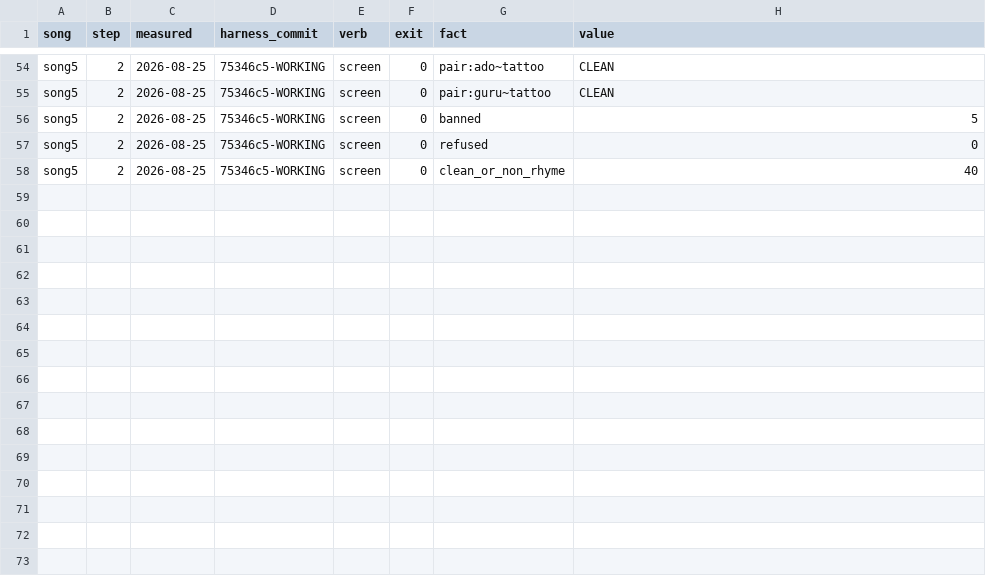
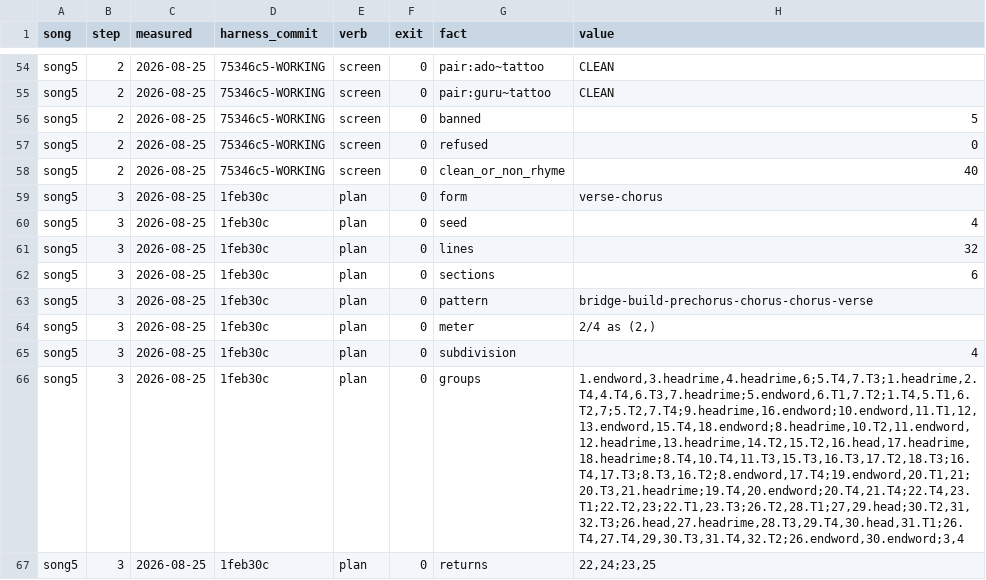
Before and after one commit to WeningerII/CodexMusica, a TSV file: lyric-harness/songs/song5.log.tsv, drawn as a sheet; only a part is shown, gaps mark what is left out; the diff names each change by its address in the sheet, - before the commit and + after, or states it on an @@ line.

```diff
--- a/lyric-harness/songs/song5.log.tsv
+++ b/lyric-harness/songs/song5.log.tsv
+row 59: song5 | 3 | 2026-08-25 | 1feb30c | plan | 0 | form | verse-chorus
+row 60: song5 | 3 | 2026-08-25 | 1feb30c | plan | 0 | seed | 4
+row 61: song5 | 3 | 2026-08-25 | 1feb30c | plan | 0 | lines | 32
+row 62: song5 | 3 | 2026-08-25 | 1feb30c | plan | 0 | sections | 6
+row 63: song5 | 3 | 2026-08-25 | 1feb30c | plan | 0 | pattern | bridge-build-prechorus-chorus-chorus-verse
+row 64: song5 | 3 | 2026-08-25 | 1feb30c | plan | 0 | meter | 2/4 as (2,)
+row 65: song5 | 3 | 2026-08-25 | 1feb30c | plan | 0 | subdivision | 4
+row 66: song5 | 3 | 2026-08-25 | 1feb30c | plan | 0 | groups | 1.endword,3.headrime,4.headrime,6;5.T4,7.T3;1.headrime,2.T4,4.T4,6.T3,7.headrime;5.endword,6.T1,7.T2;1.T4,5.T1,6.T2,7;5.T2,7.T4;9.headrime,16.endword;10.endword,11.T1,12,13.endword,15.T4,18.endword;8.headrime,10.T2,11.endword,12.headrime,13.headrime,14.T2,15.T2,16.head,17.headrime,18.headrime;8.T4,10.T4,11.T3,15.T3,16.T3,17.T2,18.T3;16.T4,17.T3;8.T3,16.T2;8.endword,17.T4;19.endword,20.T1,21;20.T3,21.headrime;19.T4,20.endword;20.T4,21.T4;22.T4,23.T1;22.T2,23;22.T1,23.T3;26.T2,28.T1;27,29.head;30.T2,31,32.T3;26.head,27.headrime,28.T3,29.T4,30.head,31.T1;26.T4,27.T4,29,30.T3,31.T4,32.T2;26.endword,30.endword;3,4
+row 67: song5 | 3 | 2026-08-25 | 1feb30c | plan | 0 | returns | 22,24;23,25
```
Also changed, not shown: 6 other files.
